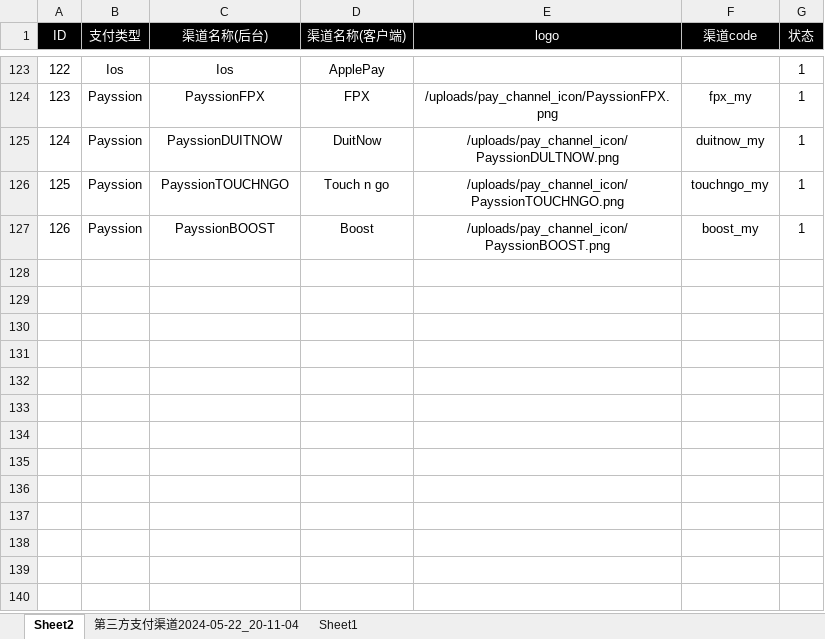
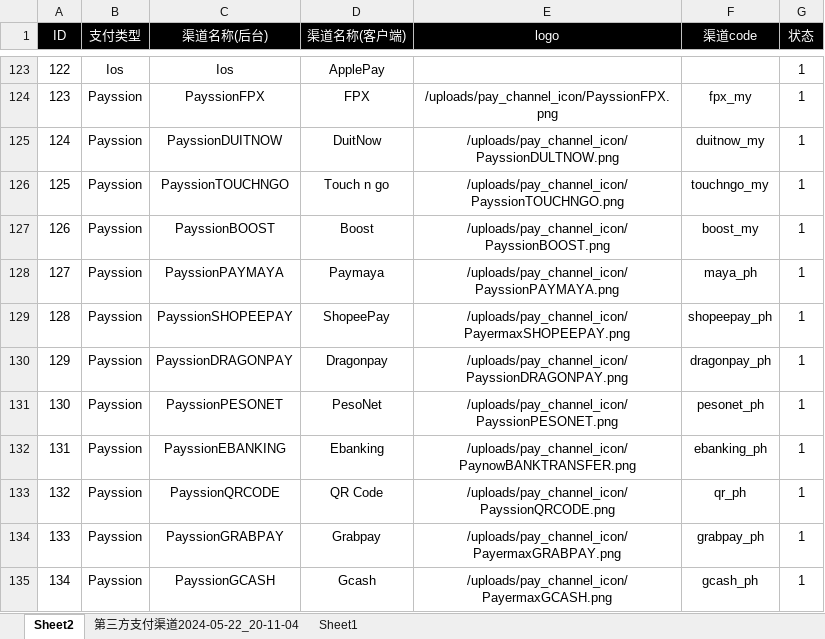
Before and after one commit to dash-lee/Order, an Excel workbook: Create_order/Excel Source/channel_ienh.xlsx, sheet Sheet2, drawn as a sheet; only a part is shown, gaps mark what is left out; values as stored, in another font and other column widths than the file's, no borders; the diff names each change by its address in the sheet, - before the commit and + after, or states it on an @@ line.

```diff
--- a/Create_order/Excel Source/channel_ienh.xlsx (sheet Sheet2)
+++ b/Create_order/Excel Source/channel_ienh.xlsx (sheet Sheet2)
+row 128: 127 | Payssion | PayssionPAYMAYA | Paymaya | /uploads/pay_channel_icon/PayssionPAYMAYA.png | maya_ph | 1
+row 129: 128 | Payssion | PayssionSHOPEEPAY | ShopeePay | /uploads/pay_channel_icon/PayermaxSHOPEEPAY.png | shopeepay_ph | 1
+row 130: 129 | Payssion | PayssionDRAGONPAY | Dragonpay | /uploads/pay_channel_icon/PayssionDRAGONPAY.png | dragonpay_ph | 1
+row 131: 130 | Payssion | PayssionPESONET | PesoNet | /uploads/pay_channel_icon/PayssionPESONET.png | pesonet_ph | 1
+row 132: 131 | Payssion | PayssionEBANKING | Ebanking | /uploads/pay_channel_icon/PaynowBANKTRANSFER.png | ebanking_ph | 1
+row 133: 132 | Payssion | PayssionQRCODE | QR Code | /uploads/pay_channel_icon/PayssionQRCODE.png | qr_ph | 1
+row 134: 133 | Payssion | PayssionGRABPAY | Grabpay | /uploads/pay_channel_icon/PayermaxGRABPAY.png | grabpay_ph | 1
+row 135: 134 | Payssion | PayssionGCASH | Gcash | /uploads/pay_channel_icon/PayermaxGCASH.png | gcash_ph | 1
```
Also changed, not shown: Create_order/Excel Source/channel_price.xlsx, 4 other files.
